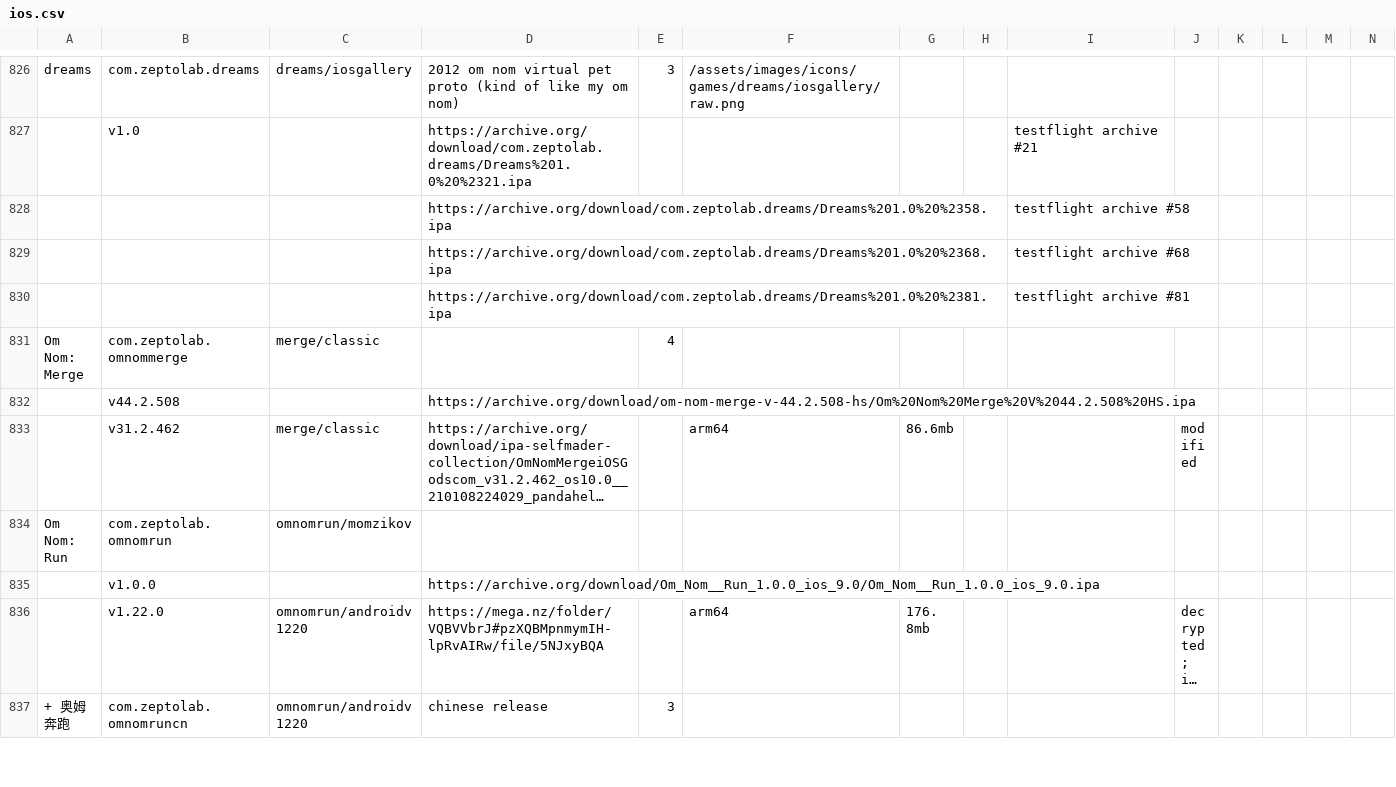
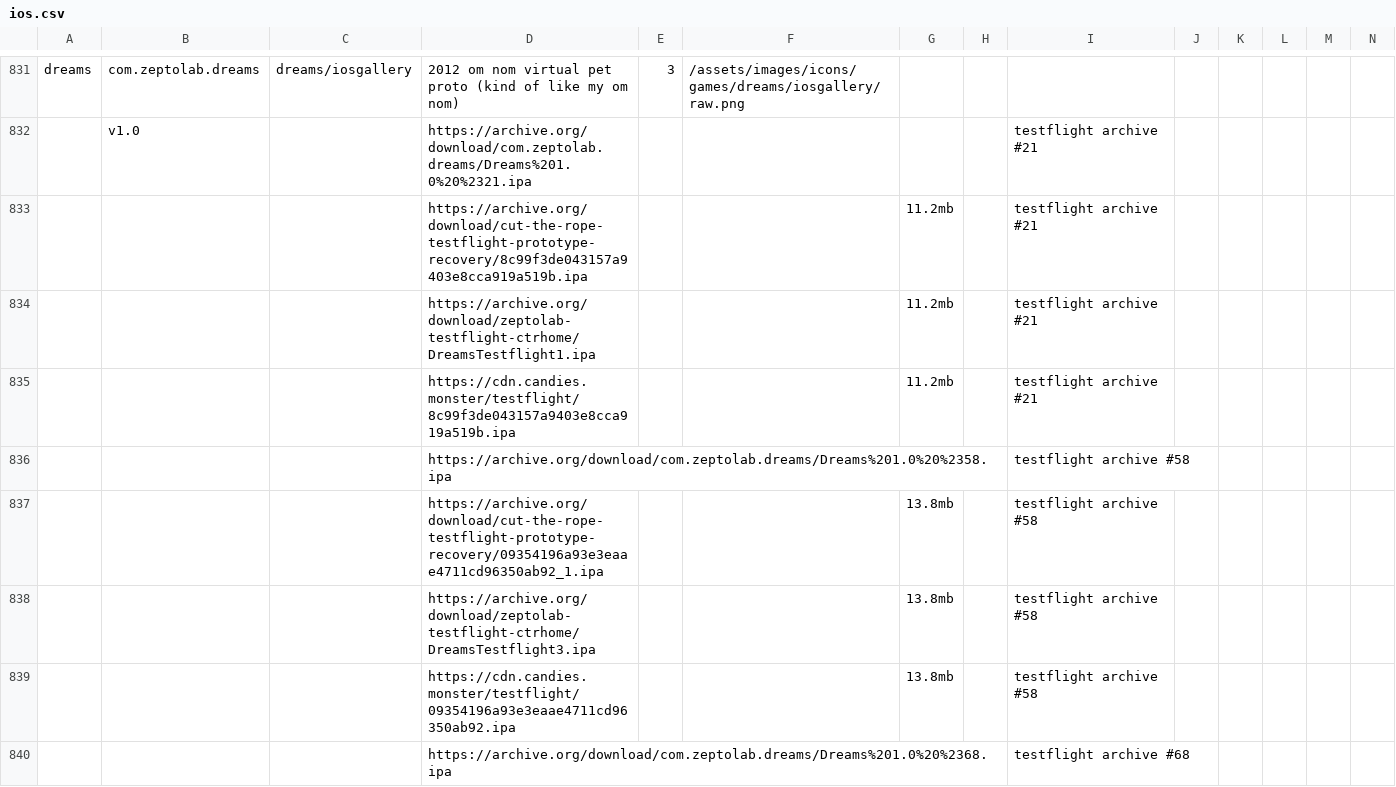
Before and after one commit to sogful/candies.monster, a CSV file: versions/data/ios.csv, drawn as a sheet; only a part is shown, gaps mark what is left out; the shorter side is filled out with more unchanged rows; long unchanged cells end in …; rows hold the shown columns only; the diff covers the shown part only; the diff names each change by its address in the sheet, - before the commit and + after, or states it on an @@ line.

Commit message:
testflight urls are back! (17)

```diff
--- a/versions/data/ios.csv
+++ b/versions/data/ios.csv
+row 833:  |  |  | https://archive.org/download/cut-the-rope-testflight-prototype-recovery/8c99f3de043157a9403e8cca919a519b.ipa |  |  | 11.2mb |  | testflight archive #21
+row 834:  |  |  | https://archive.org/download/zeptolab-testflight-ctrhome/DreamsTestflight1.ipa |  |  | 11.2mb |  | testflight archive #21
+row 835:  |  |  | https://cdn.candies.monster/testflight/8c99f3de043157a9403e8cca919a519b.ipa |  |  | 11.2mb |  | testflight archive #21
+row 837:  |  |  | https://archive.org/download/cut-the-rope-testflight-prototype-recovery/09354196a93e3eaae4711cd96350ab92_1.ipa |  |  | 13.8mb |  | testflight archive #58
+row 838:  |  |  | https://archive.org/download/zeptolab-testflight-ctrhome/DreamsTestflight3.ipa |  |  | 13.8mb |  | testflight archive #58
+row 839:  |  |  | https://cdn.candies.monster/testflight/09354196a93e3eaae4711cd96350ab92.ipa |  |  | 13.8mb |  | testflight archive #58
```
Also changed, not shown: 11 added rows elsewhere in this file.
